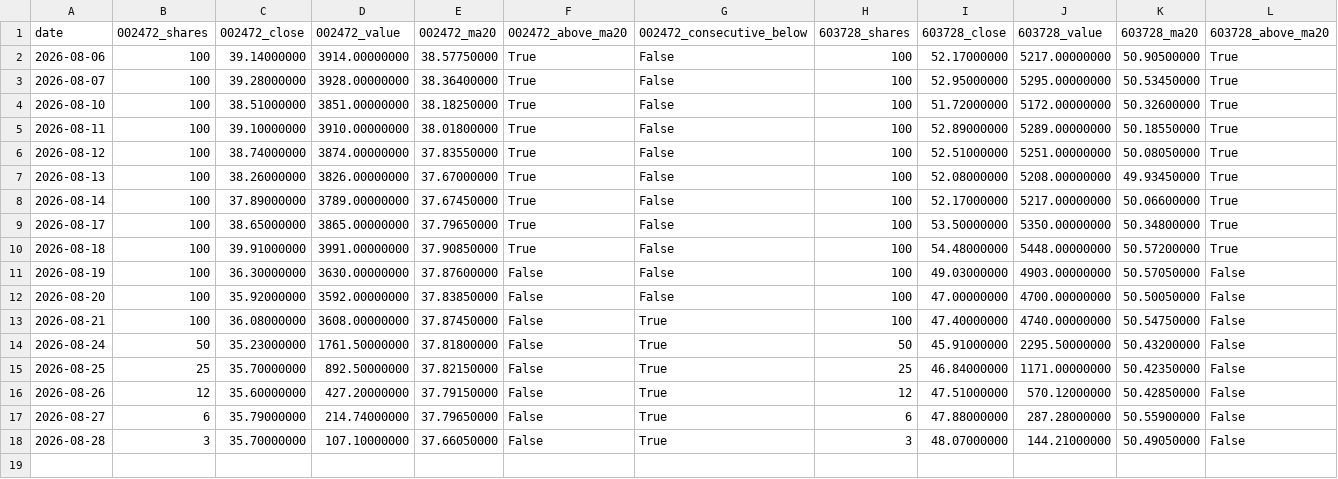
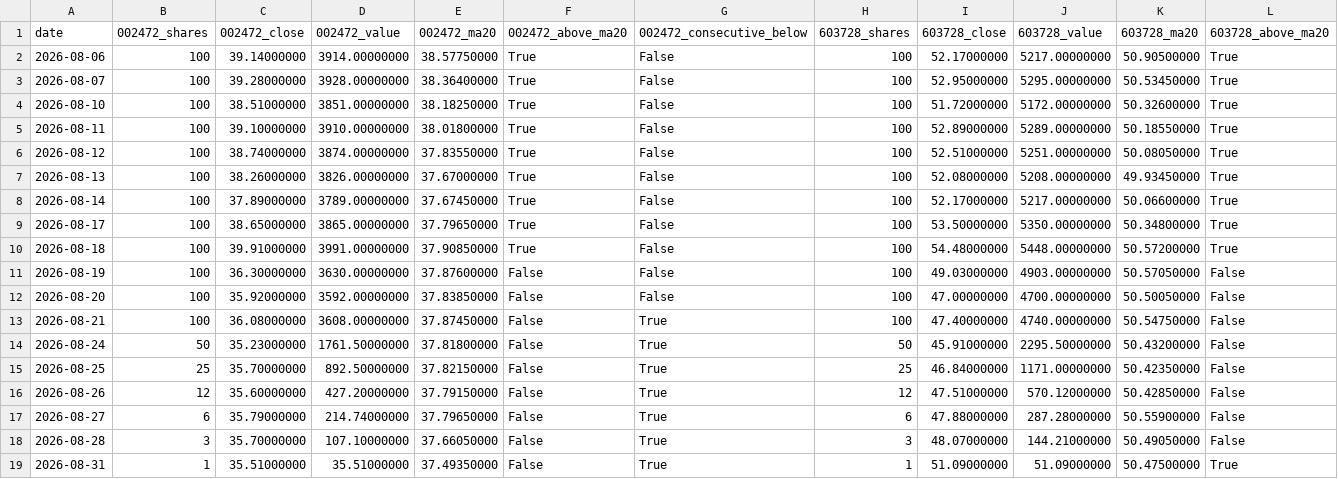
Before and after one commit to GCUeason/robot-quant, a CSV file: data/robot_chain_history.csv, drawn as a sheet; only a part is shown; rows hold the shown columns only; the diff names each change by its address in the sheet, - before the commit and + after, or states it on an @@ line.

```diff
--- a/data/robot_chain_history.csv
+++ b/data/robot_chain_history.csv
+row 19: 2026-08-31 | 1 | 35.51000000 | 35.51000000 | 37.49350000 | False | True | 1 | 51.09000000 | 51.09000000 | 50.47500000 | True
```
Also changed, not shown: data/portfolio_history.csv, 6 other files.
